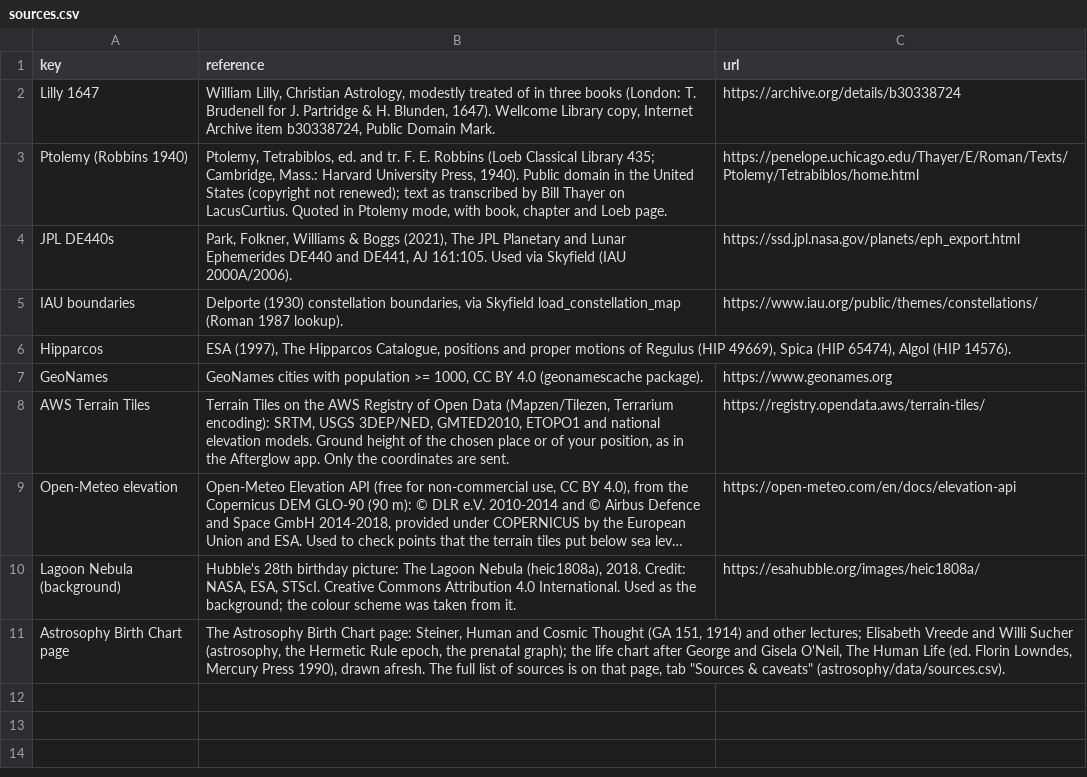
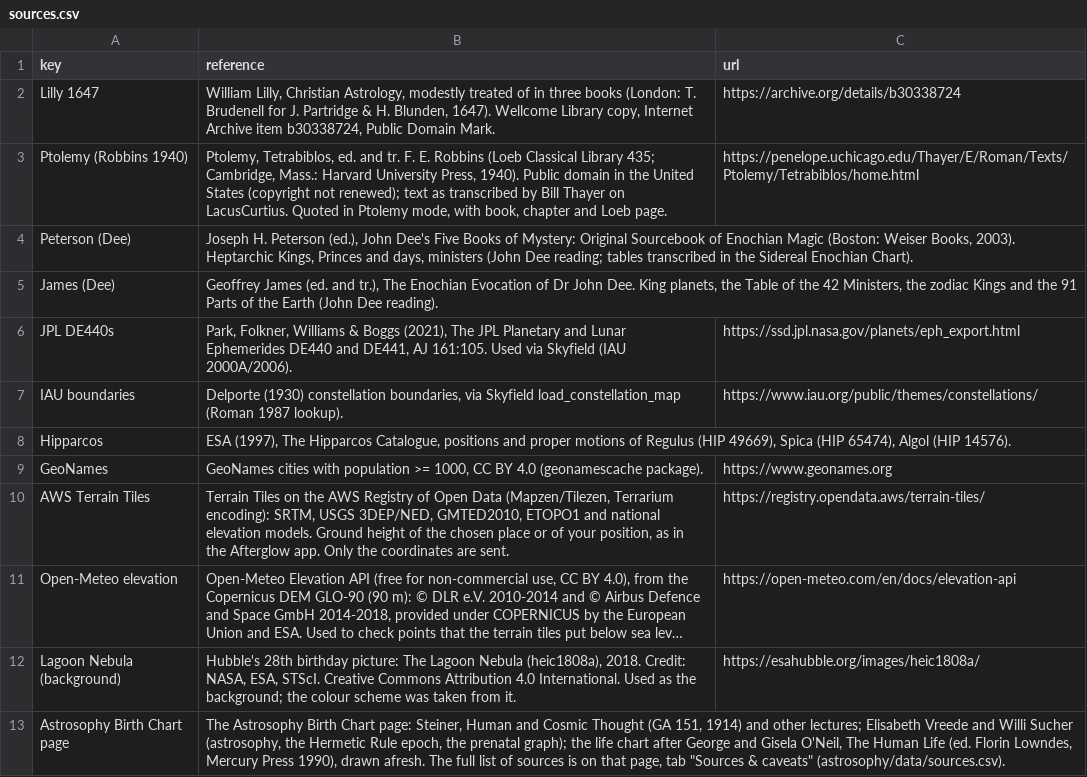
Before and after one commit to geradsmith81-dev/sidereal-lilly-chart, a CSV file: data/sources.csv, drawn as a sheet; long unchanged cells end in …; the diff names each change by its address in the sheet, - before the commit and + after, or states it on an @@ line.

```diff
--- a/data/sources.csv
+++ b/data/sources.csv
+row 4: Peterson (Dee) | Joseph H. Peterson (ed.), John Dee's Five Books of Mystery: Original Sourcebook of Enochian Magic (Boston: Weiser Books, 2003). Heptarchic Kings, Princes and days, ministers (John Dee reading; tables transcribed in the Sidereal Enochian Chart).
+row 5: James (Dee) | Geoffrey James (ed. and tr.), The Enochian Evocation of Dr John Dee. King planets, the Table of the 42 Ministers, the zodiac Kings and the 91 Parts of the Earth (John Dee reading).
```
Also changed, not shown: 18 other files.
